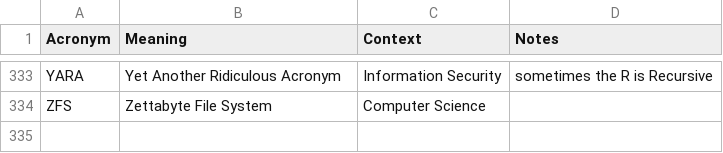
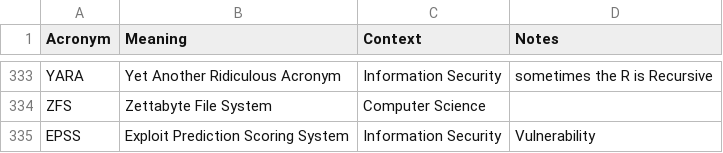
Before and after one commit to chadmando/acronyms, a CSV file: acronyms.csv, drawn as a sheet; only a part is shown, gaps mark what is left out; the diff names each change by its address in the sheet, - before the commit and + after, or states it on an @@ line.

Commit message:
Add EPSS acronym for Exploit Prediction Scoring System

```diff
--- a/acronyms.csv
+++ b/acronyms.csv
+row 335: EPSS | Exploit Prediction Scoring System | Information Security | Vulnerability
```
